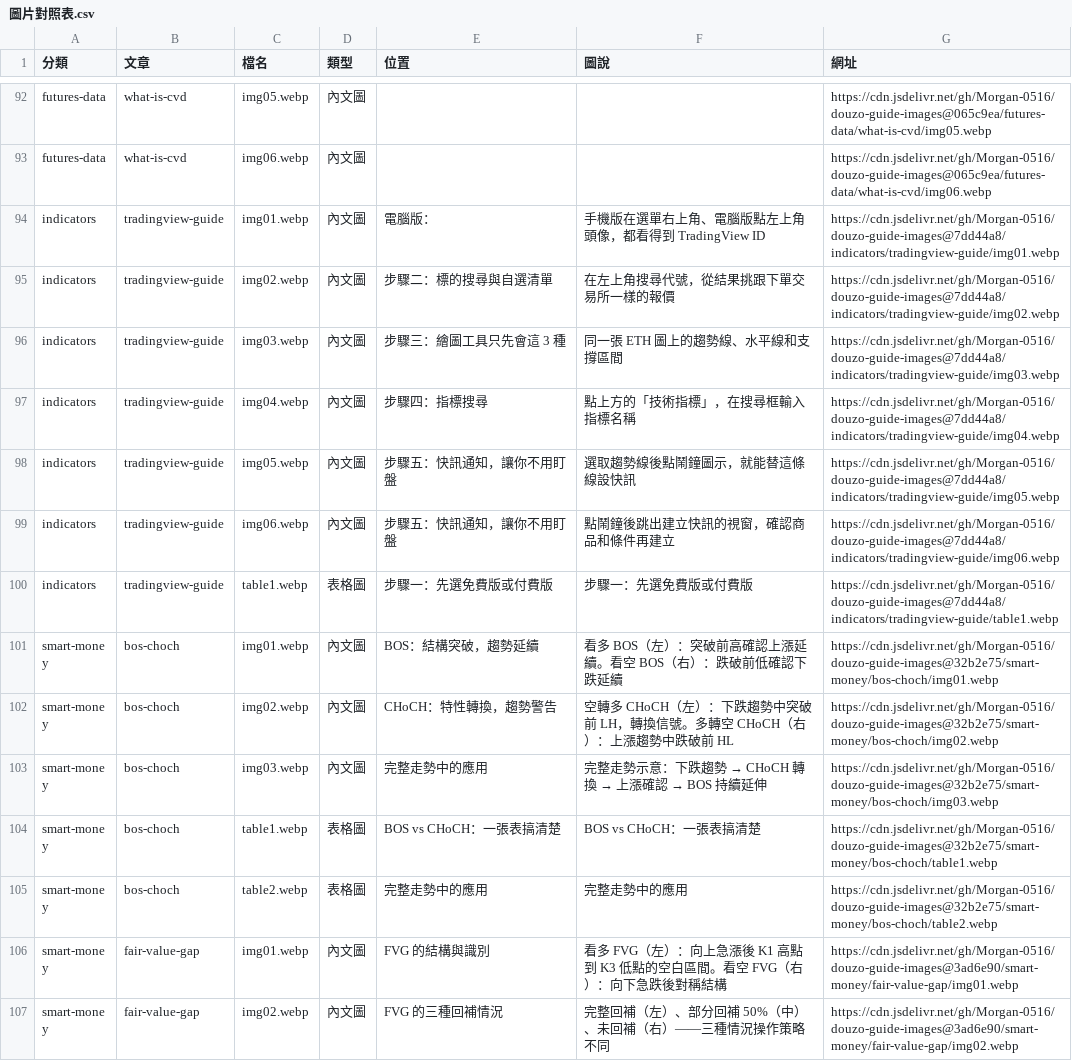
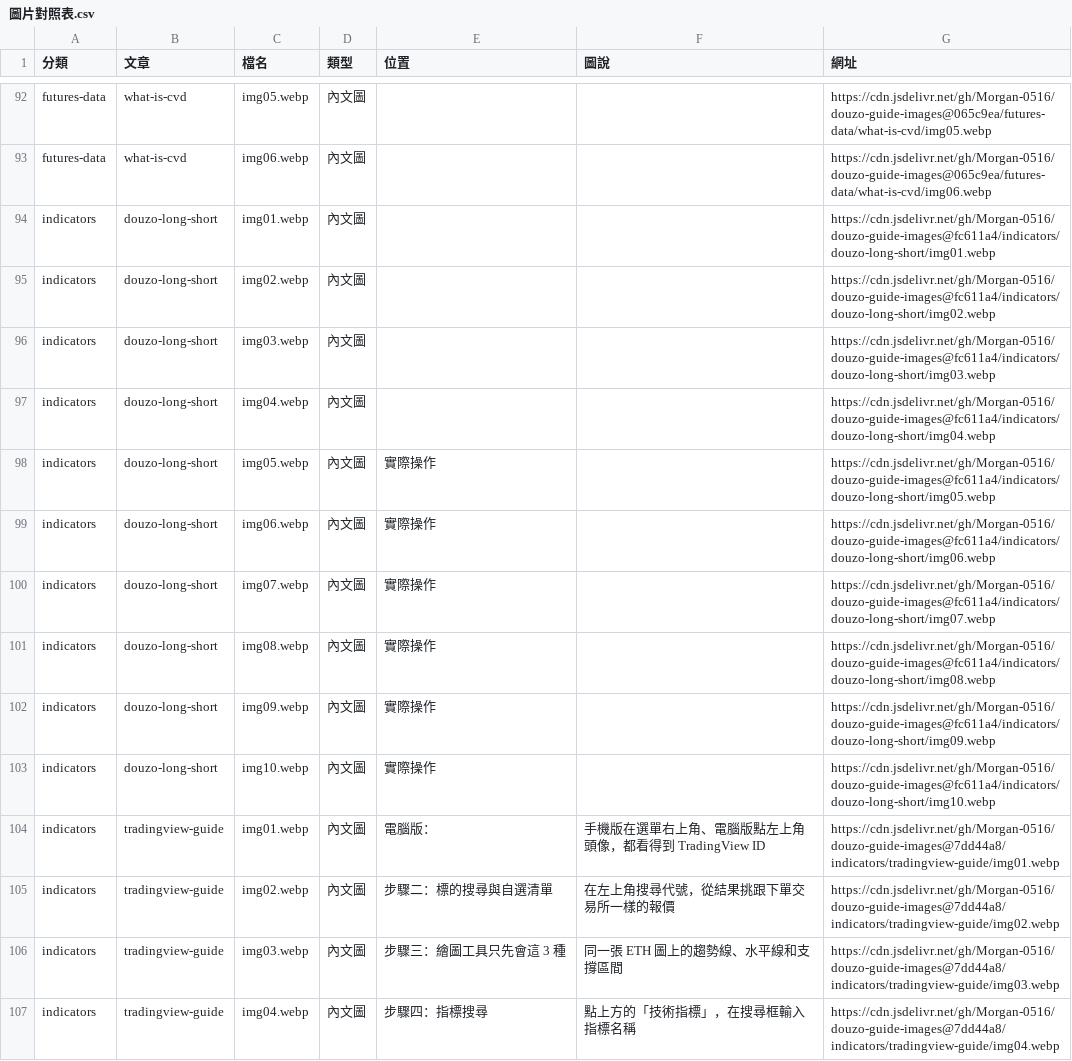
Before and after one commit to Morgan-0516/douzo-guide-images, a CSV file: 圖片對照表.csv, drawn as a sheet; only a part is shown, gaps mark what is left out; the shorter side is filled out with more unchanged rows.

Commit message:
Update 圖片對照表 for indicators/douzo-long-short

```diff
--- a/圖片對照表.csv
+++ b/圖片對照表.csv
@@ -93,2 +93,12 @@ futures-data,what-is-cvd,img05.webp,內文圖,,,https://cdn.jsdelivr.net/gh/Morg
 futures-data,what-is-cvd,img06.webp,內文圖,,,https://cdn.jsdelivr.net/gh/Morgan-0516/douzo-guide-images@065c9ea/futures-data/what-is-cvd/img06.webp
+indicators,douzo-long-short,img01.webp,內文圖,,,https://cdn.jsdelivr.net/gh/Morgan-0516/douzo-guide-images@fc611a4/indicators/douzo-long-short/img01.webp
+indicators,douzo-long-short,img02.webp,內文圖,,,https://cdn.jsdelivr.net/gh/Morgan-0516/douzo-guide-images@fc611a4/indicators/douzo-long-short/img02.webp
+indicators,douzo-long-short,img03.webp,內文圖,,,https://cdn.jsdelivr.net/gh/Morgan-0516/douzo-guide-images@fc611a4/indicators/douzo-long-short/img03.webp
+indicators,douzo-long-short,img04.webp,內文圖,,,https://cdn.jsdelivr.net/gh/Morgan-0516/douzo-guide-images@fc611a4/indicators/douzo-long-short/img04.webp
+indicators,douzo-long-short,img05.webp,內文圖,實際操作,,https://cdn.jsdelivr.net/gh/Morgan-0516/douzo-guide-images@fc611a4/indicators/douzo-long-short/img05.webp
+indicators,douzo-long-short,img06.webp,內文圖,實際操作,,https://cdn.jsdelivr.net/gh/Morgan-0516/douzo-guide-images@fc611a4/indicators/douzo-long-short/img06.webp
+indicators,douzo-long-short,img07.webp,內文圖,實際操作,,https://cdn.jsdelivr.net/gh/Morgan-0516/douzo-guide-images@fc611a4/indicators/douzo-long-short/img07.webp
+indicators,douzo-long-short,img08.webp,內文圖,實際操作,,https://cdn.jsdelivr.net/gh/Morgan-0516/douzo-guide-images@fc611a4/indicators/douzo-long-short/img08.webp
+indicators,douzo-long-short,img09.webp,內文圖,實際操作,,https://cdn.jsdelivr.net/gh/Morgan-0516/douzo-guide-images@fc611a4/indicators/douzo-long-short/img09.webp
+indicators,douzo-long-short,img10.webp,內文圖,實際操作,,https://cdn.jsdelivr.net/gh/Morgan-0516/douzo-guide-images@fc611a4/indicators/douzo-long-short/img10.webp
 indicators,tradingview-guide,img01.webp,內文圖,電腦版：,手機版在選單右上角、電腦版點左上角頭像，都看得到 TradingView ID,https://cdn.jsdelivr.net/gh/Morgan-0516/douzo-guide-images@7dd44a8/indicators/tradingview-guide/img01.webp
```
